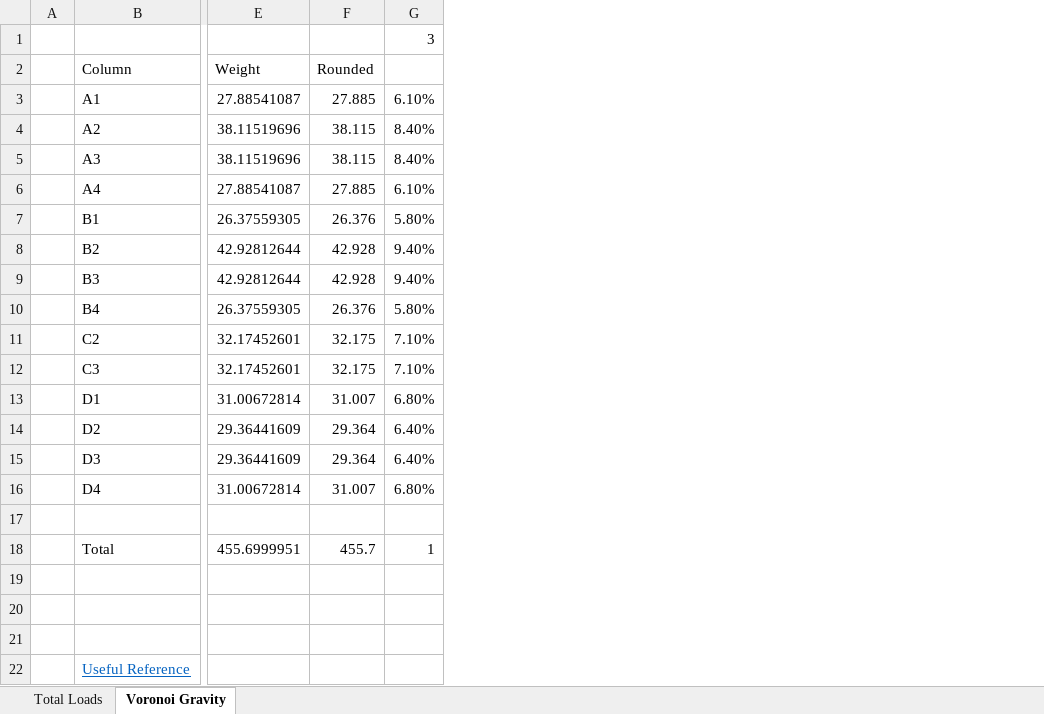
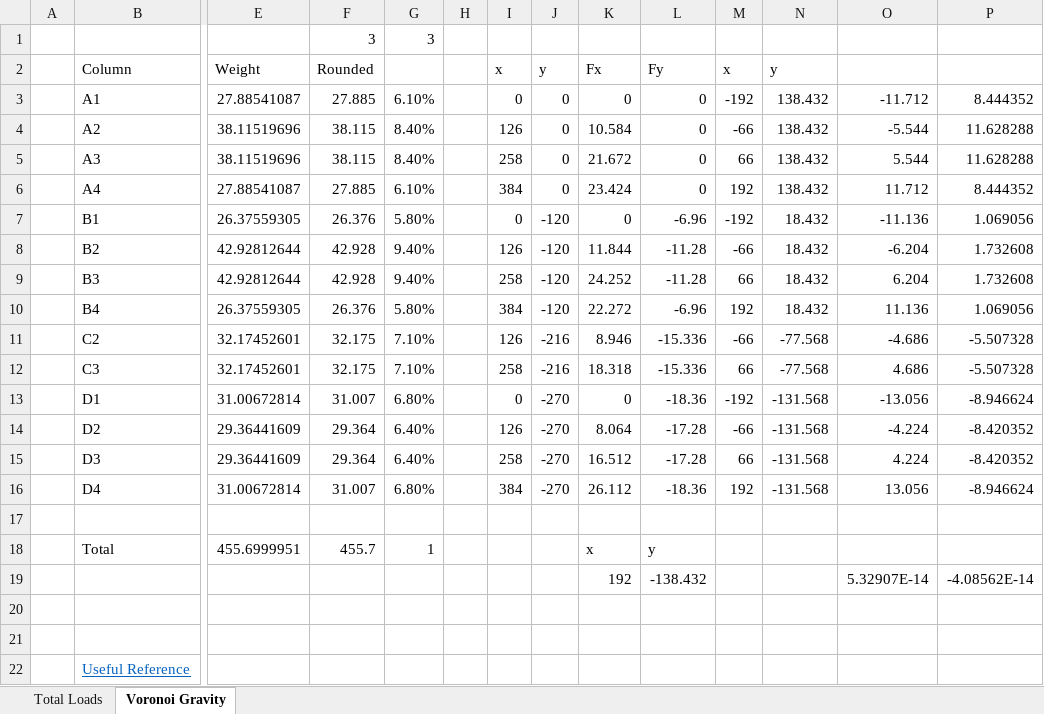
Before and after one commit to wilway256/3D_Model_Workshop, an Excel workbook: docs/Gravity Loads.xlsx, sheet Voronoi Gravity, drawn as a sheet; only a part is shown, gaps mark what is left out; values as stored, in another font and other column widths than the file's, no borders; rows hold the shown columns only; the diff names each change by its address in the sheet, - before the commit and + after, or states it on an @@ line.

Commit message:
Update Gravity Loads.xlsx

```diff
--- a/docs/Gravity Loads.xlsx (sheet Voronoi Gravity)
+++ b/docs/Gravity Loads.xlsx (sheet Voronoi Gravity)
+column H, empty
+column I (x), rows 3-16: 0 | 126 | 258 | 384 | 0 | 126 | 258 | 384 | 126 | 258 | 0 | 126 | 258 | 384
+column J (y), rows 3-16: 0 | 0 | 0 | 0 | -120 | -120 | -120 | -120 | -216 | -216 | -270 | -270 | -270 | -270
+column K (Fx), rows 3-19: 0 | 10.584 | 21.672 | 23.424 | 0 | 11.844 | 24.252 | 22.272 | 8.946 | 18.318 | 0 | 8.064 | 16.512 | 26.112 |  | x | 192
+column L (Fy), rows 3-19: 0 | 0 | 0 | 0 | -6.96 | -11.28 | -11.28 | -6.96 | -15.336 | -15.336 | -18.36 | -17.28 | -17.28 | -18.36 |  | y | -138.432
+column M (x), rows 3-16: -192 | -66 | 66 | 192 | -192 | -66 | 66 | 192 | -66 | 66 | -192 | -66 | 66 | 192
+column N (y), rows 3-16: 138.432 | 138.432 | 138.432 | 138.432 | 18.432 | 18.432 | 18.432 | 18.432 | -77.568 | -77.568 | -131.568 | -131.568 | -131.568 | -131.568
+column O, rows 3-19: -11.712 | -5.544 | 5.544 | 11.712 | -11.136 | -6.204 | 6.204 | 11.136 | -4.686 | 4.686 | -13.056 | -4.224 | 4.224 | 13.056 |  |  | 5.32907E-14
+column P, rows 3-19: 8.444352 | 11.628288 | 11.628288 | 8.444352 | 1.069056 | 1.732608 | 1.732608 | 1.069056 | -5.507328 | -5.507328 | -8.946624 | -8.420352 | -8.420352 | -8.946624 |  |  | -4.08562E-14
-F1 (Rounded): (empty)
+F1 (Rounded): 3
-row 19: (empty)
+row 19:  |  |  |  |  |  |  |  | 192 | -138.432 |  |  | 5.32907E-14 | -4.08562E-14
```
Also changed, not shown: formulas that keep their value, charts or pictures.
